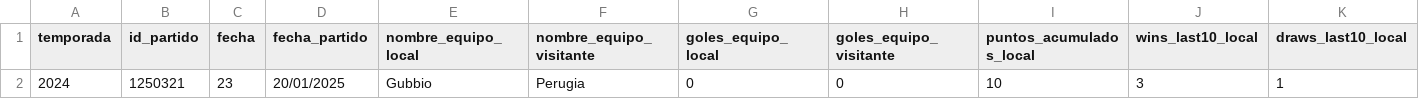
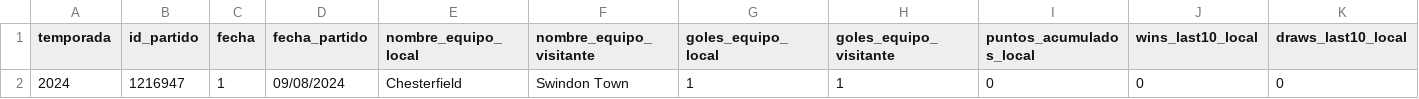
Before and after one commit to JaimeLaraC/IA, a CSV file: data/liga.csv, drawn as a sheet; only a part is shown; removed rows and columns are numbered as before the commit, all else as after; rows hold the shown columns only; the diff names each change by its address in the sheet, - before the commit and + after, or states it on an @@ line.

```diff
--- a/data/liga.csv
+++ b/data/liga.csv
-row 2: 2024 | 1250321 | 23 | 20/01/2025 | Gubbio | Perugia | 0 | 0 | 10 | 3 | 1
+row 2: 2024 | 1216947 | 1 | 09/08/2024 | Chesterfield | Swindon Town | 1 | 1 | 0 | 0 | 0
```
Also changed, not shown: outputs/top_partidos_predicciones.csv, 3 other files.
